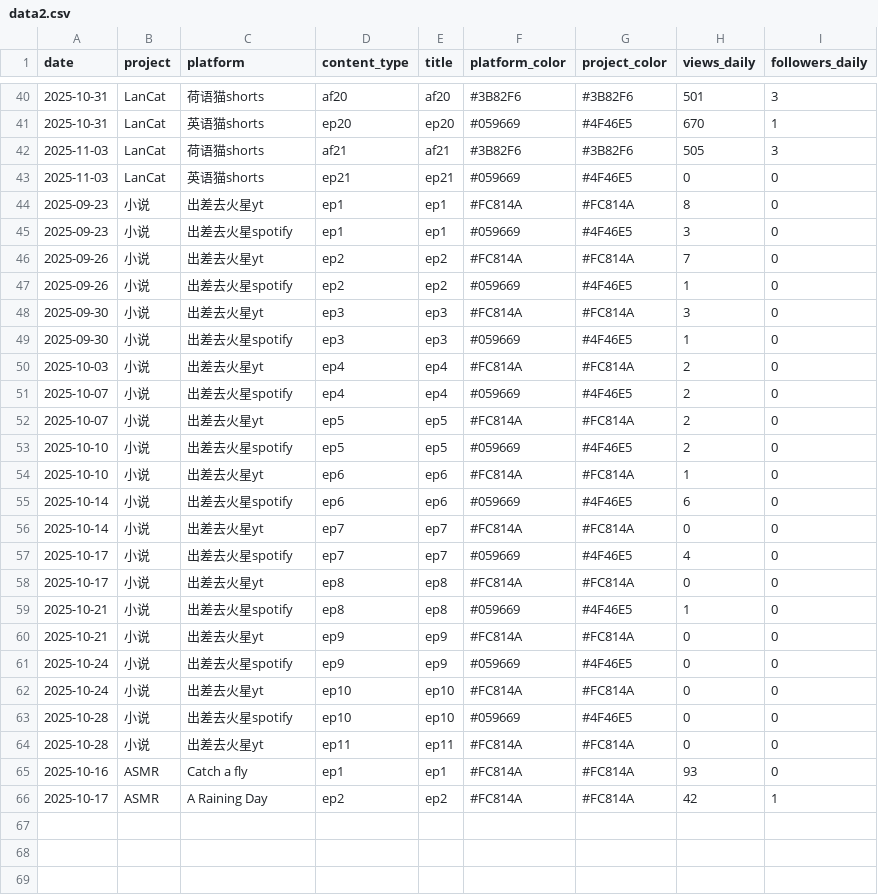
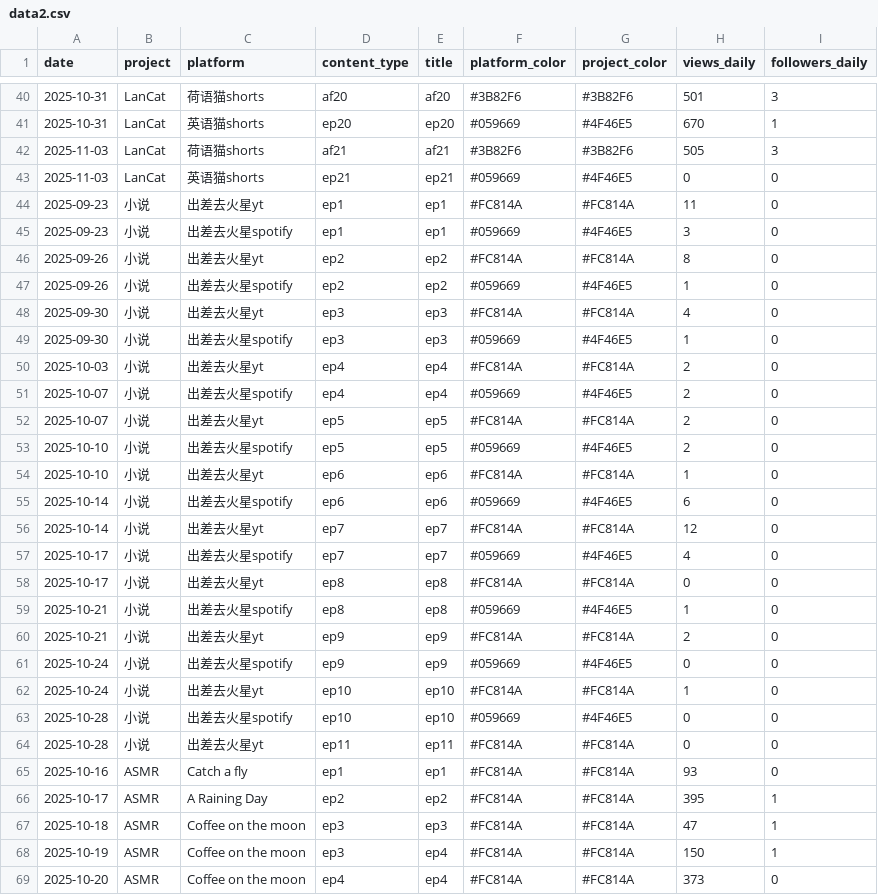
Before and after one commit to cheerzhang/view-tracker, a CSV file: data2.csv, drawn as a sheet; only a part is shown, gaps mark what is left out.

Commit message:
Update data2.csv

```diff
--- a/data2.csv
+++ b/data2.csv
@@ -43,7 +43,7 @@ date, project, platform, content_type, title, platform_color,project_color, view
 2025-11-03,LanCat,英语猫shorts,ep21,ep21,#059669,#4F46E5,0,0
-2025-09-23,小说,出差去火星yt,ep1,ep1,#FC814A,#FC814A,8,0
+2025-09-23,小说,出差去火星yt,ep1,ep1,#FC814A,#FC814A,11,0
 2025-09-23,小说,出差去火星spotify,ep1,ep1,#059669,#4F46E5,3,0
-2025-09-26,小说,出差去火星yt,ep2,ep2,#FC814A,#FC814A,7,0
+2025-09-26,小说,出差去火星yt,ep2,ep2,#FC814A,#FC814A,8,0
 2025-09-26,小说,出差去火星spotify,ep2,ep2,#059669,#4F46E5,1,0
-2025-09-30,小说,出差去火星yt,ep3,ep3,#FC814A,#FC814A,3,0
+2025-09-30,小说,出差去火星yt,ep3,ep3,#FC814A,#FC814A,4,0
 2025-09-30,小说,出差去火星spotify,ep3,ep3,#059669,#4F46E5,1,0
@@ -55,3 +55,3 @@ date, project, platform, content_type, title, platform_color,project_color, view
 2025-10-14,小说,出差去火星spotify,ep6,ep6,#059669,#4F46E5,6,0
-2025-10-14,小说,出差去火星yt,ep7,ep7,#FC814A,#FC814A,0,0
+2025-10-14,小说,出差去火星yt,ep7,ep7,#FC814A,#FC814A,12,0
 2025-10-17,小说,出差去火星spotify,ep7,ep7,#059669,#4F46E5,4,0
@@ -59,5 +59,5 @@ date, project, platform, content_type, title, platform_color,project_color, view
 2025-10-21,小说,出差去火星spotify,ep8,ep8,#059669,#4F46E5,1,0
-2025-10-21,小说,出差去火星yt,ep9,ep9,#FC814A,#FC814A,0,0
+2025-10-21,小说,出差去火星yt,ep9,ep9,#FC814A,#FC814A,2,0
 2025-10-24,小说,出差去火星spotify,ep9,ep9,#059669,#4F46E5,0,0
-2025-10-24,小说,出差去火星yt,ep10,ep10,#FC814A,#FC814A,0,0
+2025-10-24,小说,出差去火星yt,ep10,ep10,#FC814A,#FC814A,1,0
 2025-10-28,小说,出差去火星spotify,ep10,ep10,#059669,#4F46E5,0,0
@@ -65,2 +65,5 @@ date, project, platform, content_type, title, platform_color,project_color, view
 2025-10-16,ASMR,Catch a fly,ep1,ep1,#FC814A,#FC814A,93,0
-2025-10-17,ASMR,A Raining Day,ep2,ep2,#FC814A,#FC814A,42,1
+2025-10-17,ASMR,A Raining Day,ep2,ep2,#FC814A,#FC814A,395,1
+2025-10-18,ASMR,Coffee on the moon,ep3,ep3,#FC814A,#FC814A,47,1
+2025-10-19,ASMR,Coffee on the moon,ep3,ep4,#FC814A,#FC814A,150,1
+2025-10-20,ASMR,Coffee on the moon,ep4,ep4,#FC814A,#FC814A,373,0
```
